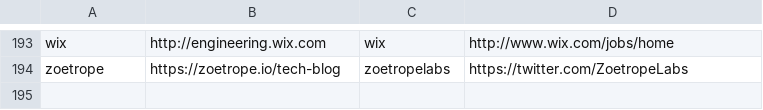
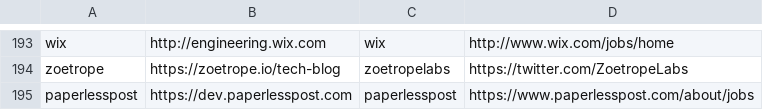
Before and after one commit to griffio/griffio.github.io, a CSV file: _data/techblogs.csv, drawn as a sheet; only a part is shown, gaps mark what is left out.

Commit message:
paperlesspost

```diff
--- a/_data/techblogs.csv
+++ b/_data/techblogs.csv
@@ -194 +194,2 @@ wix,http://engineering.wix.com,wix,http://www.wix.com/jobs/home
 zoetrope,https://zoetrope.io/tech-blog,zoetropelabs,https://twitter.com/ZoetropeLabs
+paperlesspost,https://dev.paperlesspost.com,paperlesspost,https://www.paperlesspost.com/about/jobs
```
